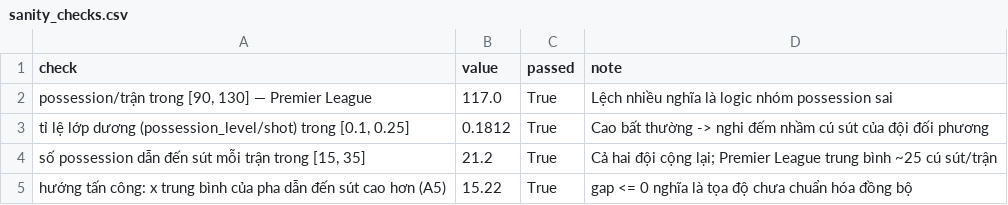
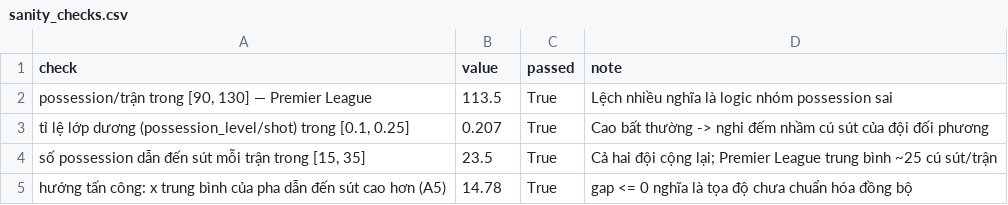
Before and after one commit to HungTruong-github/XAI-sports-knowledge-discovery, a CSV file: results/tables/sanity_checks.csv, drawn as a sheet.

```diff
--- a/results/tables/sanity_checks.csv
+++ b/results/tables/sanity_checks.csv
@@ -1,5 +1,5 @@
 check,value,passed,note
-"possession/trận trong [90, 130] — Premier League",117.0,True,Lệch nhiều nghĩa là logic nhóm possession sai
-"tỉ lệ lớp dương (possession_level/shot) trong [0.1, 0.25]",0.1812,True,Cao bất thường -> nghi đếm nhầm cú sút của đội đối phương
-"số possession dẫn đến sút mỗi trận trong [15, 35]",21.2,True,Cả hai đội cộng lại; Premier League trung bình ~25 cú sút/trận
-hướng tấn công: x trung bình của pha dẫn đến sút cao hơn (A5),15.22,True,gap <= 0 nghĩa là tọa độ chưa chuẩn hóa đồng bộ
+"possession/trận trong [90, 130] — Premier League",113.5,True,Lệch nhiều nghĩa là logic nhóm possession sai
+"tỉ lệ lớp dương (possession_level/shot) trong [0.1, 0.25]",0.207,True,Cao bất thường -> nghi đếm nhầm cú sút của đội đối phương
+"số possession dẫn đến sút mỗi trận trong [15, 35]",23.5,True,Cả hai đội cộng lại; Premier League trung bình ~25 cú sút/trận
+hướng tấn công: x trung bình của pha dẫn đến sút cao hơn (A5),14.78,True,gap <= 0 nghĩa là tọa độ chưa chuẩn hóa đồng bộ
```
Also changed, not shown: results/tables/descriptive_stats.csv, results/tables/graph_size_distribution.csv, 17 other files.
